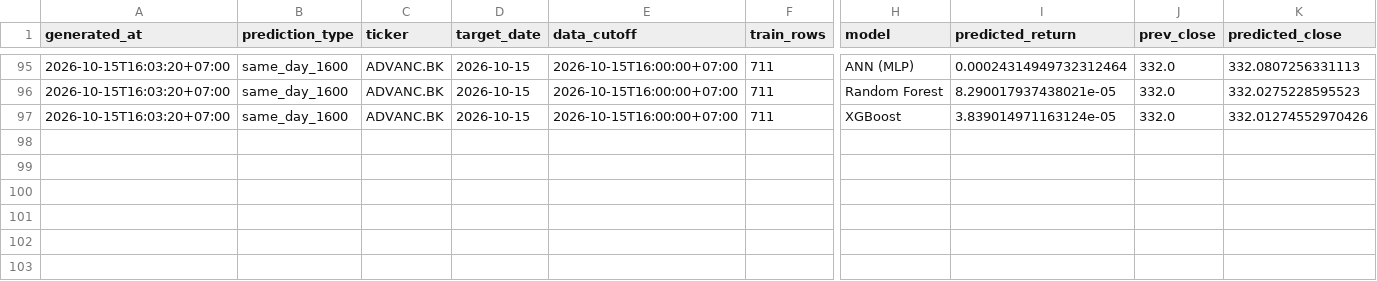
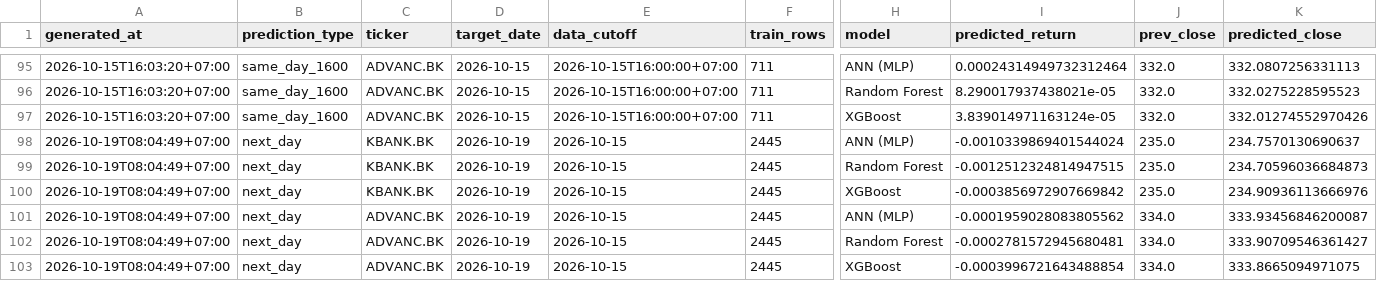
Before and after one commit to panifield/CN340_Stock_Prediction, a CSV file: task_b/results/prediction_log.csv, drawn as a sheet; only a part is shown, gaps mark what is left out; rows hold the shown columns only; the diff names each change by its address in the sheet, - before the commit and + after, or states it on an @@ line.

```diff
--- a/task_b/results/prediction_log.csv
+++ b/task_b/results/prediction_log.csv
+row 98: 2026-10-19T08:04:49+07:00 | next_day | KBANK.BK | 2026-10-19 | 2026-10-15 | 2445 | ANN (MLP) | -0.0010339869401544024 | 235.0 | 234.7570130690637
+row 99: 2026-10-19T08:04:49+07:00 | next_day | KBANK.BK | 2026-10-19 | 2026-10-15 | 2445 | Random Forest | -0.0012512324814947515 | 235.0 | 234.70596036684873
+row 100: 2026-10-19T08:04:49+07:00 | next_day | KBANK.BK | 2026-10-19 | 2026-10-15 | 2445 | XGBoost | -0.0003856972907669842 | 235.0 | 234.90936113666976
+row 101: 2026-10-19T08:04:49+07:00 | next_day | ADVANC.BK | 2026-10-19 | 2026-10-15 | 2445 | ANN (MLP) | -0.0001959028083805562 | 334.0 | 333.93456846200087
+row 102: 2026-10-19T08:04:49+07:00 | next_day | ADVANC.BK | 2026-10-19 | 2026-10-15 | 2445 | Random Forest | -0.0002781572945680481 | 334.0 | 333.90709546361427
+row 103: 2026-10-19T08:04:49+07:00 | next_day | ADVANC.BK | 2026-10-19 | 2026-10-15 | 2445 | XGBoost | -0.0003996721643488854 | 334.0 | 333.8665094971075
```
Also changed, not shown: task_b/results/live_report/live_summary.csv, task_b/results/outcomes.csv, 4 other files.
